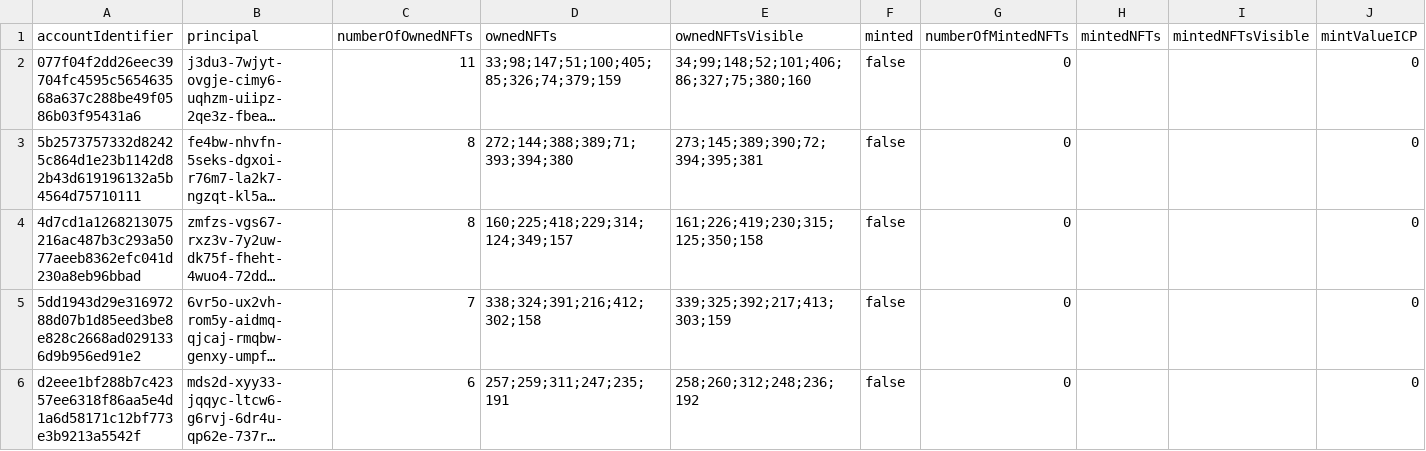
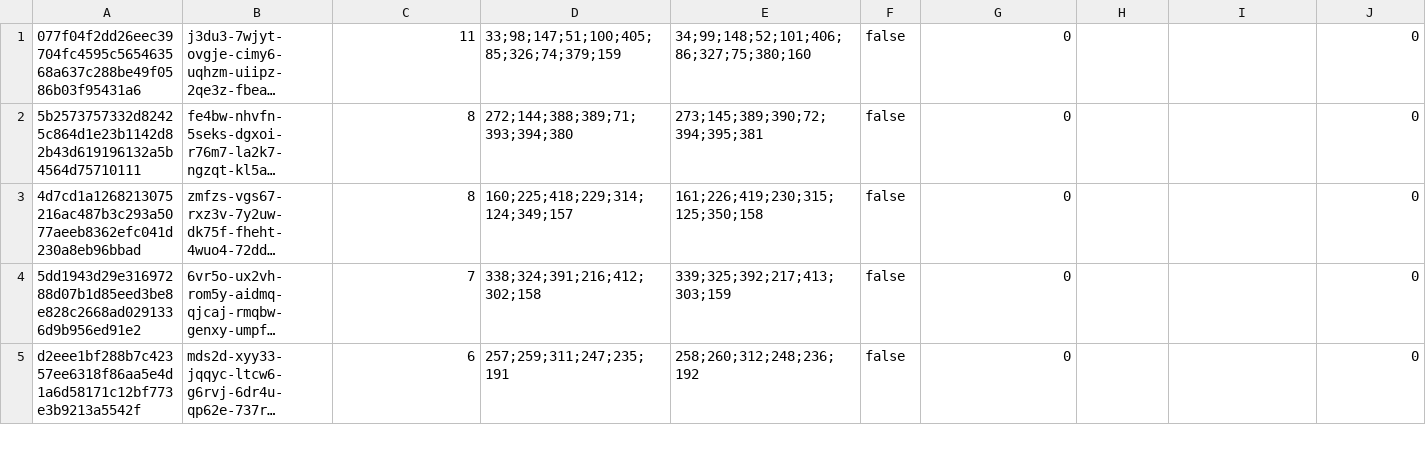
Before and after one commit to Catalyze-Software/catalyze_proposals, a CSV file: funded_drop/data.csv, drawn as a sheet; only a part is shown; long unchanged cells end in …; removed rows and columns are numbered as before the commit, all else as after; rows hold the shown columns only; the diff covers the shown part only; the diff names each change by its address in the sheet, - before the commit and + after, or states it on an @@ line.

```diff
--- a/funded_drop/data.csv
+++ b/funded_drop/data.csv
-row 1: accountIdentifier | principal | numberOfOwnedNFTs | ownedNFTs | ownedNFTsVisible | minted | numberOfMintedNFTs | mintedNFTs | mintedNFTsVisible | mintValueICP
```
Also changed, not shown: 1 added row, 1 removed row and 10 edited cells elsewhere in this file, 4 other files.
